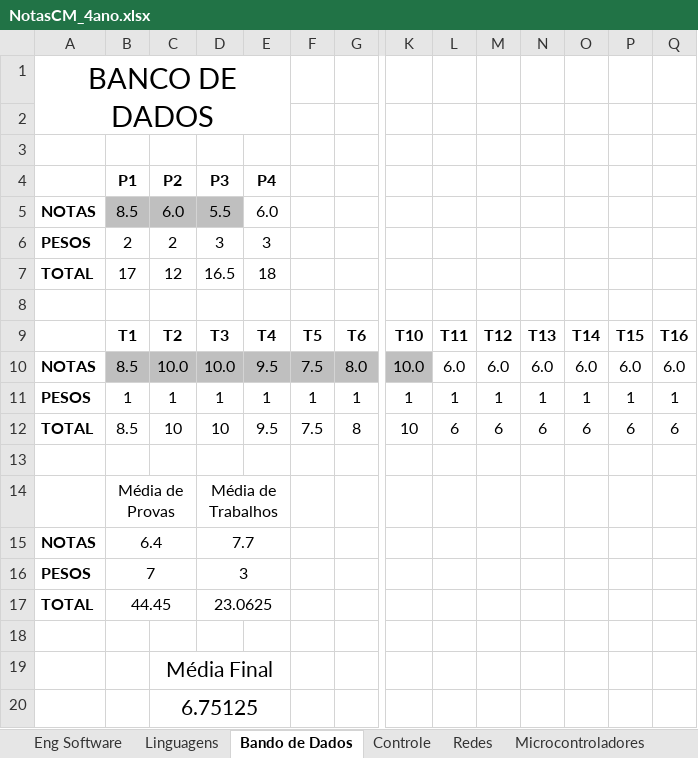
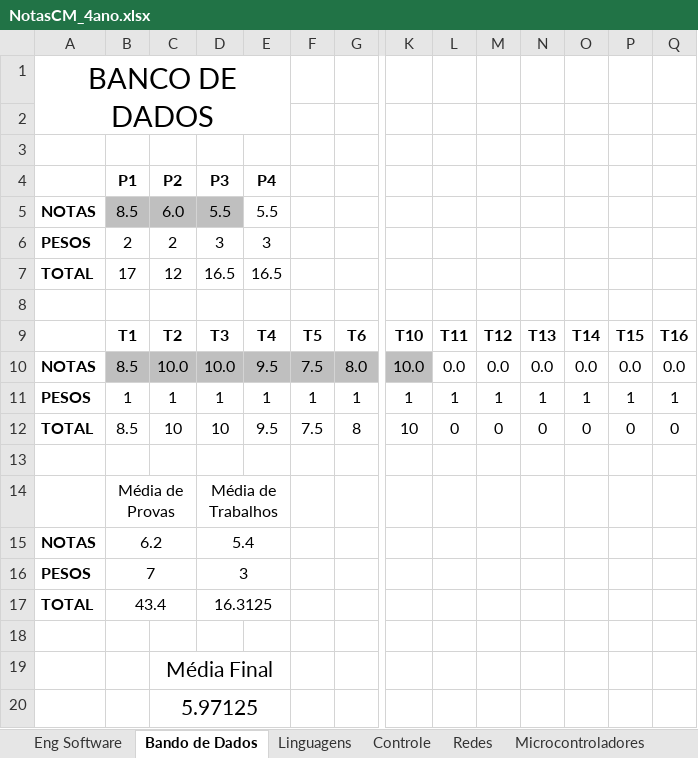
Before and after one commit to pigortekids/Notas2, an Excel workbook: NotasCM_4ano.xlsx, sheet Bando de Dados, drawn as a sheet; only a part is shown, gaps mark what is left out; values as stored, in another font and other column widths than the file's, no borders; the diff names each change by its address in the sheet, - before the commit and + after, or states it on an @@ line.

```diff
--- a/NotasCM_4ano.xlsx (sheet Bando de Dados)
+++ b/NotasCM_4ano.xlsx (sheet Bando de Dados)
@@ sheet tab order changed: Eng Software | Bando de Dados | Linguagens | Controle | Redes | Microcontroladores @@
-E5 (P4): 6.0
+E5 (P4): 5.5
-E7 (P4): 18
+E7 (P4): 16.5
-L10: 6.0
+L10: 0.0
-M10: 6.0
+M10: 0.0
-N10: 6.0
+N10: 0.0
-O10: 6.0
+O10: 0.0
-P10: 6.0
+P10: 0.0
-Q10: 6.0
+Q10: 0.0
-L12: 6
+L12: 0
-M12: 6
+M12: 0
-N12: 6
+N12: 0
-O12: 6
+O12: 0
-P12: 6
+P12: 0
-Q12: 6
+Q12: 0
-B15 (P1): 6.4
+B15 (P1): 6.2
-D15 (P3): 7.7
+D15 (P3): 5.4
-B17 (P1): 44.45
+B17 (P1): 43.4
-D17 (P3): 23.0625
+D17 (P3): 16.3125
-C20 (P2): 6.75125
+C20 (P2): 5.97125
```
Also changed, not shown: sheet Sinais, sheet Eng Software, sheet Linguagens, sheet Redes, sheet Empreendedorismo, sheet Microcontroladores, 1 more sheet.
